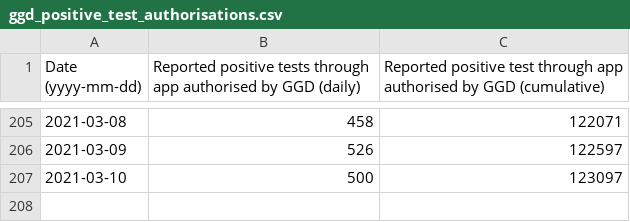
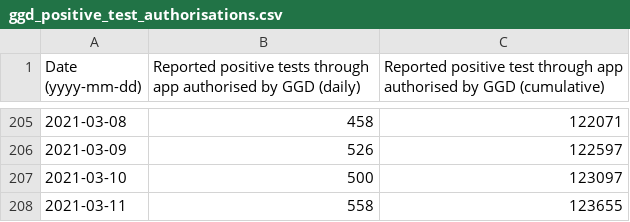
Before and after one commit to minvws/nl-covid19-notification-app-statistics, a CSV file: statistics/ggd_positive_test_authorisations.csv, drawn as a sheet; only a part is shown, gaps mark what is left out; the diff names each change by its address in the sheet, - before the commit and + after, or states it on an @@ line.

Commit message:
Update GGD confirmed positive tests statistics

```diff
--- a/statistics/ggd_positive_test_authorisations.csv
+++ b/statistics/ggd_positive_test_authorisations.csv
+row 208: 2021-03-11 | 558 | 123655
```
